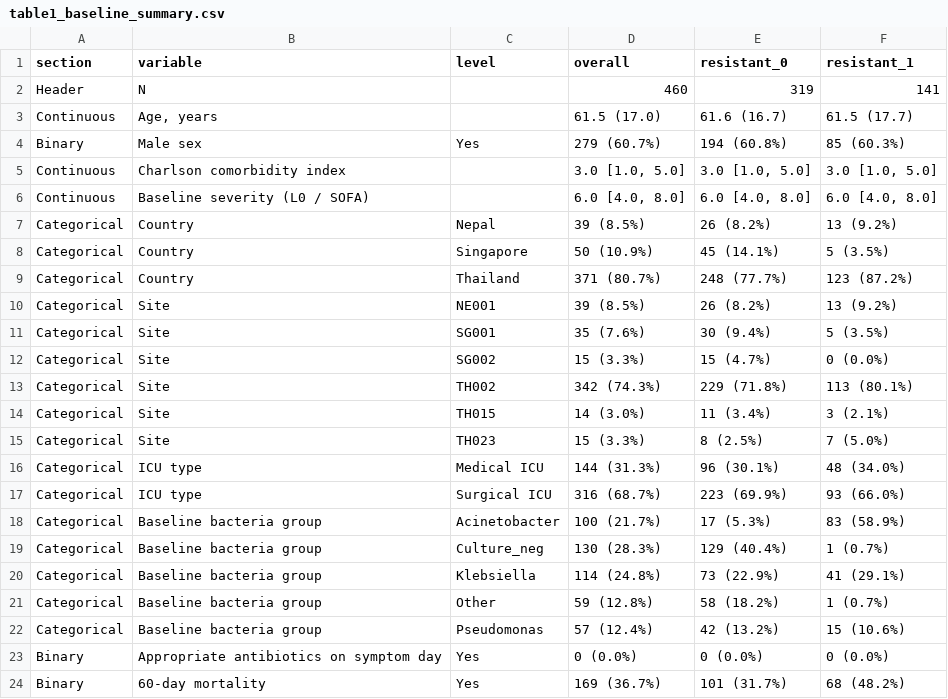
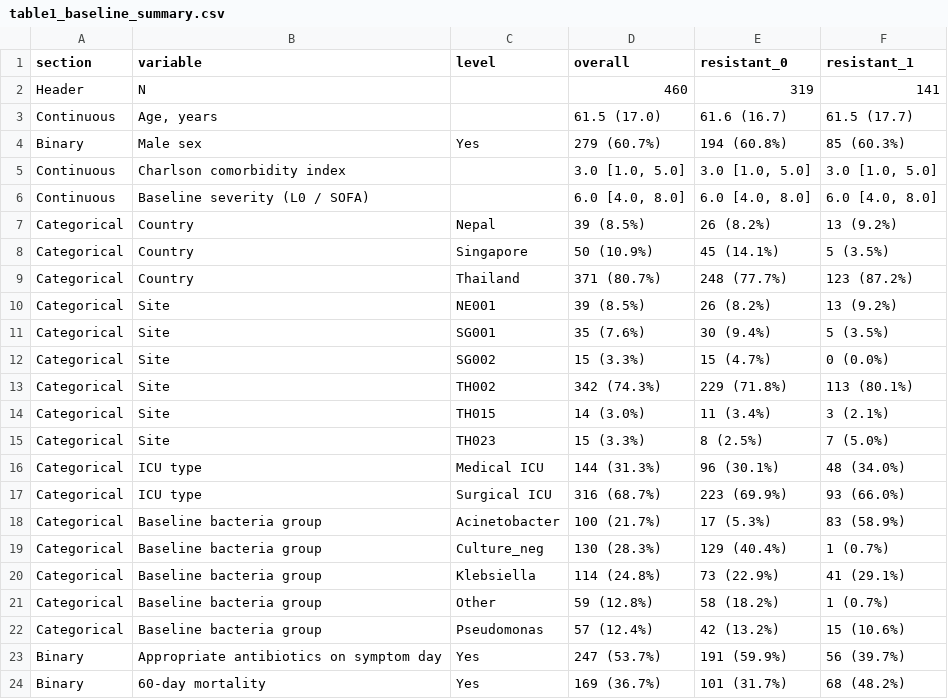
Before and after one commit to pineapple-bing/regardvap-longitudinal-mediation, a CSV file: results/clinical_v3_complete_case_50k/step01_baseline/table1_baseline_summary.csv, drawn as a sheet.

```diff
--- a/results/clinical_v3_complete_case_50k/step01_baseline/table1_baseline_summary.csv
+++ b/results/clinical_v3_complete_case_50k/step01_baseline/table1_baseline_summary.csv
@@ -22,3 +22,3 @@
 "Categorical","Baseline bacteria group","Pseudomonas","57 (12.4%)","42 (13.2%)","15 (10.6%)"
-"Binary","Appropriate antibiotics on symptom day","Yes","0 (0.0%)","0 (0.0%)","0 (0.0%)"
+"Binary","Appropriate antibiotics on symptom day","Yes","247 (53.7%)","191 (59.9%)","56 (39.7%)"
 "Binary","60-day mortality","Yes","169 (36.7%)","101 (31.7%)","68 (48.2%)"
```
Also changed, not shown: results/clinical_v3_complete_case_50k/step03_main_gformula/diagnostic_conditional_positivity.csv, results/clinical_v3_complete_case_50k/step03_main_gformula/diagnostic_monte_carlo_stability.csv, 20 other files.
